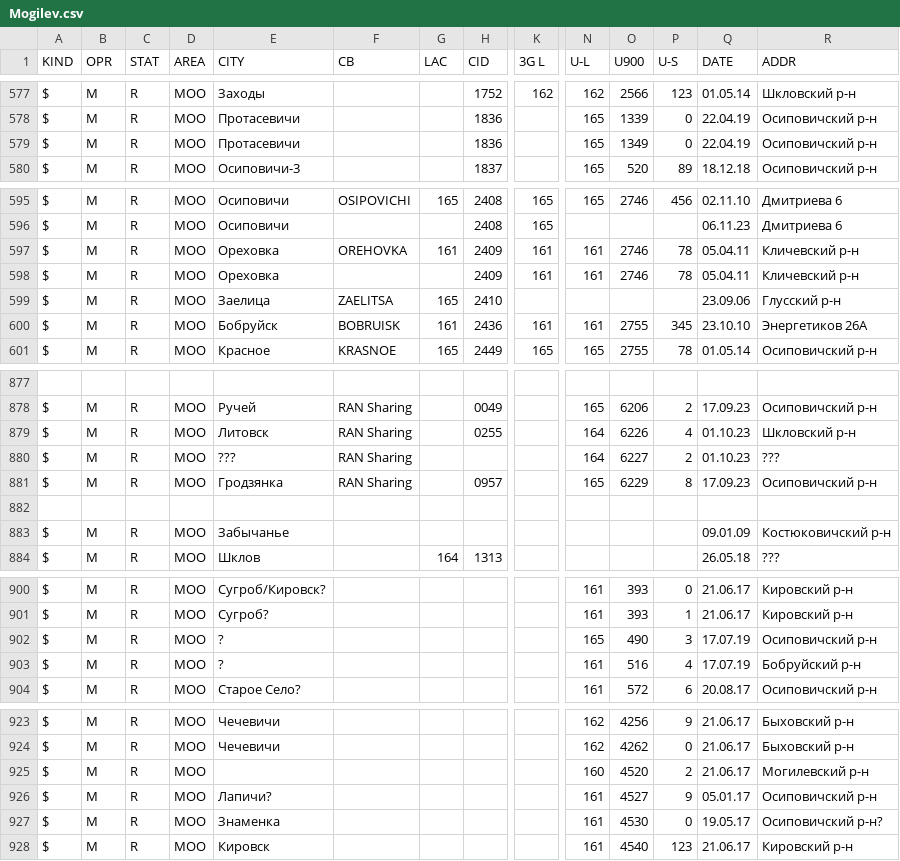
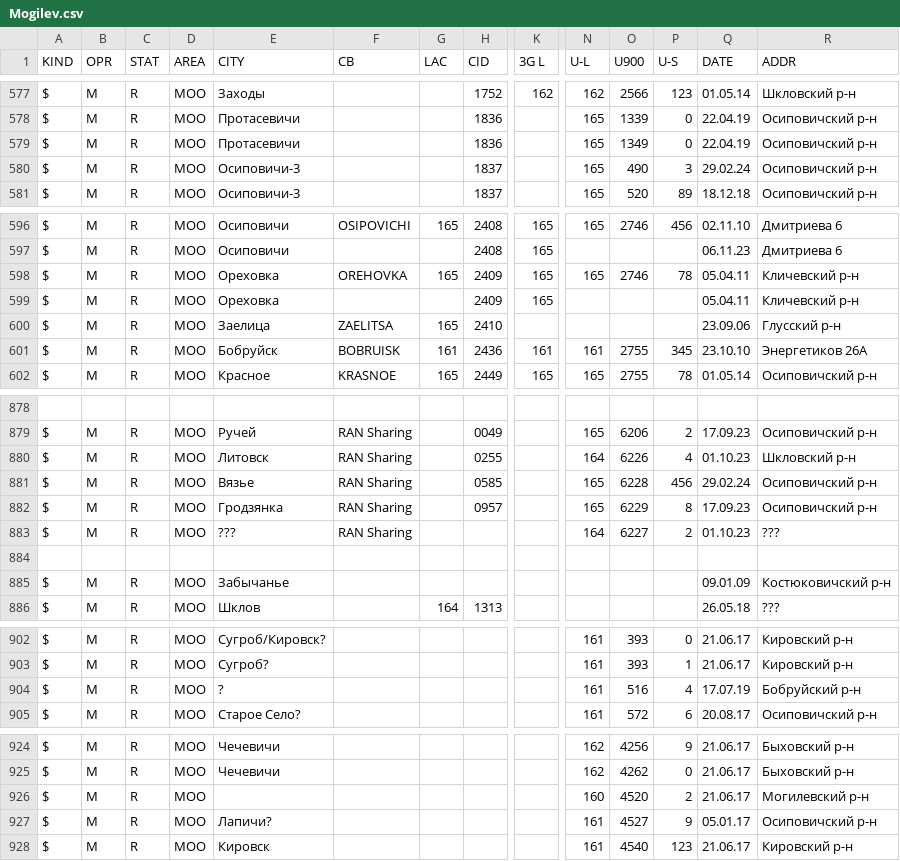
Before and after one commit to BYCellDatabase/csv, a CSV file: MTS/Mogilev.csv, drawn as a sheet; only a part is shown, gaps mark what is left out; removed rows and columns are numbered as before the commit, all else as after; rows hold the shown columns only; the diff covers the shown part only; the diff names each change by its address in the sheet, - before the commit and + after, or states it on an @@ line.

Commit message:
3 files | M MTS/Mogilev.csv, M Velcom/Mogilev.csv, M beCloud/Mogilev.csv

```diff
--- a/MTS/Mogilev.csv
+++ b/MTS/Mogilev.csv
+row 580: $ | M | R | MOO | Осиповичи-3 |  |  | 1837 |  | 165 | 490 | 3 | 29.02.24 | Осиповичский р-н
-G598 (LAC): 161
+G598 (LAC): 165
-K598:K599 (3G L): 161
+K598:K599 (3G L): 165
-N598 (U-L): 161
+N598 (U-L): 165
-N599 (U-L): 161
+N599 (U-L): (empty)
-O599 (U900): 2746
+O599 (U900): (empty)
-P599 (U-S): 78
+P599 (U-S): (empty)
+row 881: $ | M | R | MOO | Вязье | RAN Sharing |  | 0585 |  | 165 | 6228 | 456 | 29.02.24 | Осиповичский р-н
@@ row 881 moved to row 882: $ @@
-row 902: $ | M | R | MOO | ? |  |  |  |  | 165 | 490 | 3 | 17.07.19 | Осиповичский р-н
-row 927: $ | M | R | MOO | Знаменка |  |  |  |  | 161 | 4530 | 0 | 19.05.17 | Осиповичский р-н?
```
Also changed, not shown: 5 edited cells elsewhere in this file, Velcom/Mogilev.csv, beCloud/Mogilev.csv.
